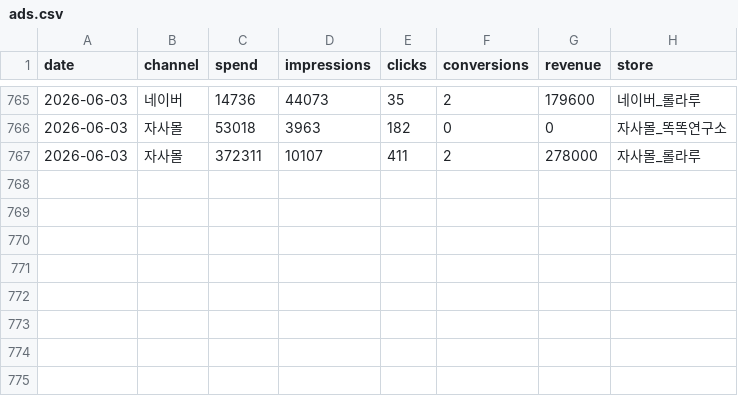
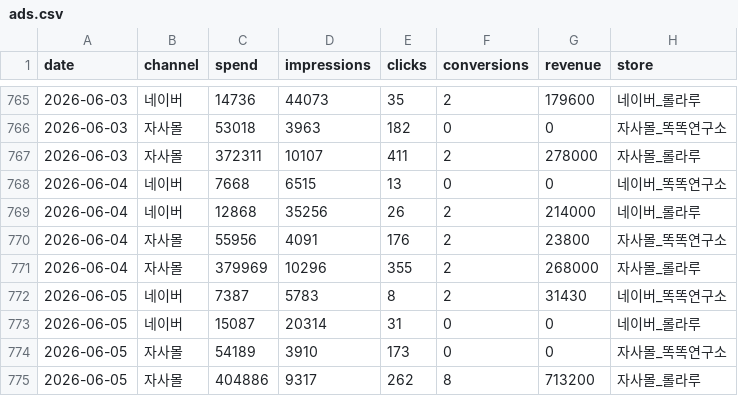
Before and after one commit to dylan670/growingup-dashboard, a CSV file: data/ads.csv, drawn as a sheet; only a part is shown, gaps mark what is left out; the diff names each change by its address in the sheet, - before the commit and + after, or states it on an @@ line.

```diff
--- a/data/ads.csv
+++ b/data/ads.csv
+row 768: 2026-06-04 | 네이버 | 7668 | 6515 | 13 | 0 | 0 | 네이버_똑똑연구소
+row 769: 2026-06-04 | 네이버 | 12868 | 35256 | 26 | 2 | 214000 | 네이버_롤라루
+row 770: 2026-06-04 | 자사몰 | 55956 | 4091 | 176 | 2 | 23800 | 자사몰_똑똑연구소
+row 771: 2026-06-04 | 자사몰 | 379969 | 10296 | 355 | 2 | 268000 | 자사몰_롤라루
+row 772: 2026-06-05 | 네이버 | 7387 | 5783 | 8 | 2 | 31430 | 네이버_똑똑연구소
+row 773: 2026-06-05 | 네이버 | 15087 | 20314 | 31 | 0 | 0 | 네이버_롤라루
+row 774: 2026-06-05 | 자사몰 | 54189 | 3910 | 173 | 0 | 0 | 자사몰_똑똑연구소
+row 775: 2026-06-05 | 자사몰 | 404886 | 9317 | 262 | 8 | 713200 | 자사몰_롤라루
```
Also changed, not shown: 7 other files.
